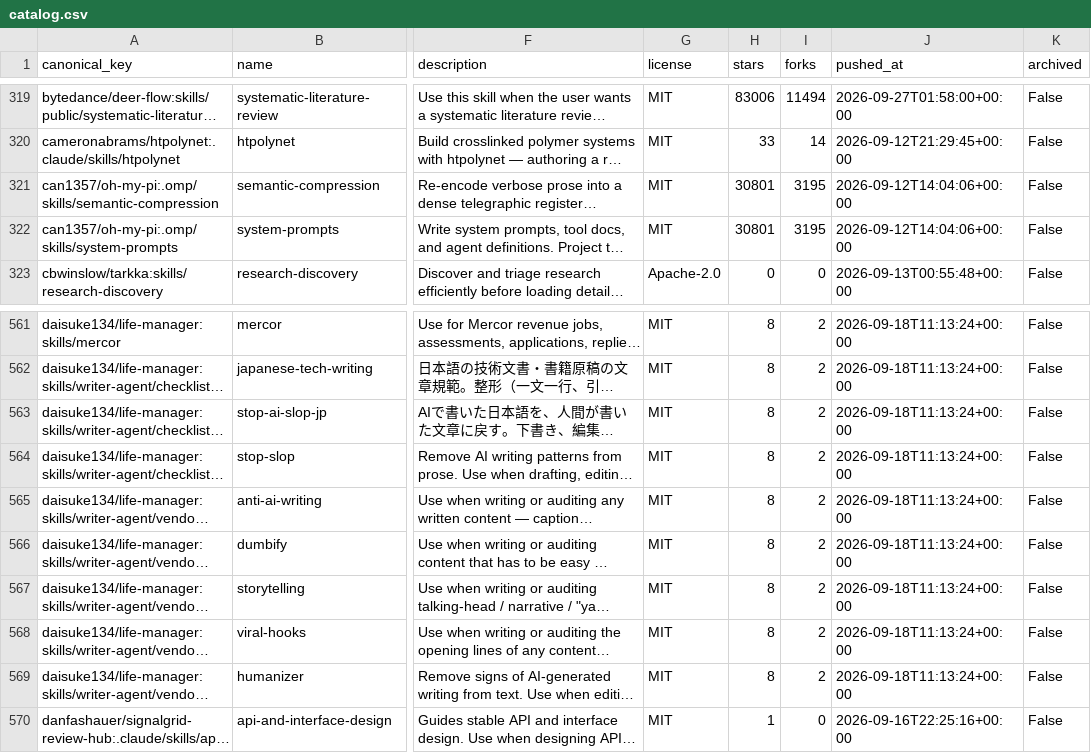
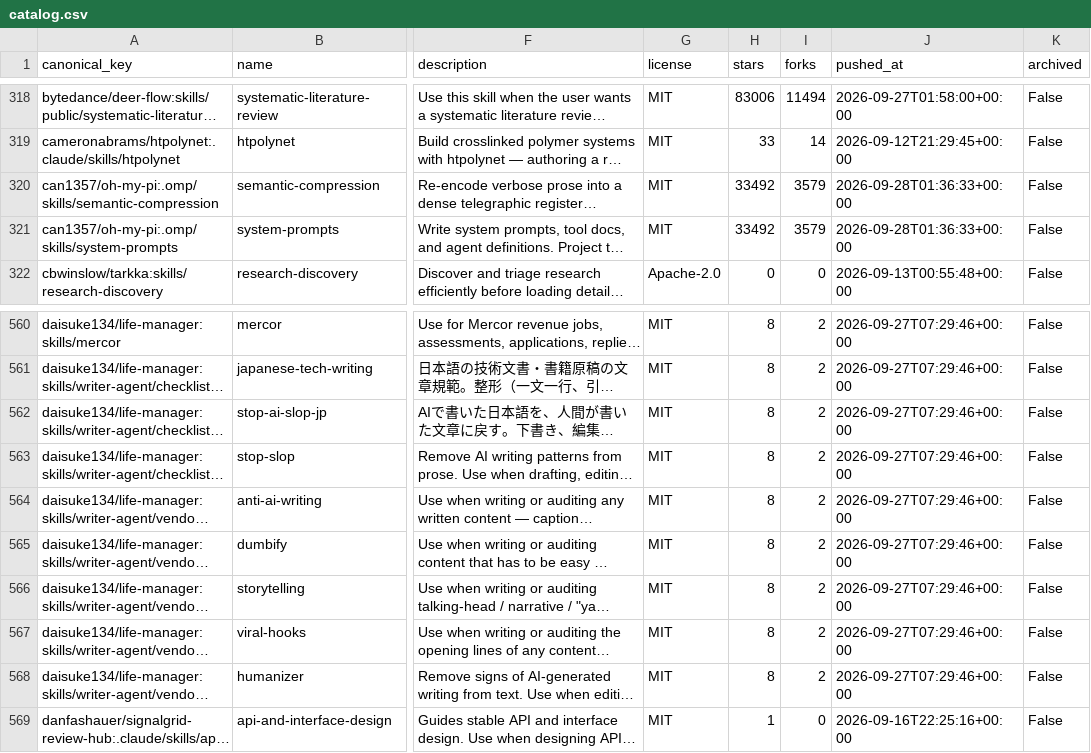
Before and after one commit to imMamdouhaboammar/agent-skill-observatory, a CSV file: data/catalog.csv, drawn as a sheet; only a part is shown, gaps mark what is left out; long unchanged cells end in …; addresses are those after the commit; the diff covers the shown part only; the diff names each change by its address in the sheet, - before the commit and + after, or states it on an @@ line.

```diff
--- a/data/catalog.csv
+++ b/data/catalog.csv
-H320:H321 (stars): 30801
+H320:H321 (stars): 33492
-I320:I321 (forks): 3195
+I320:I321 (forks): 3579
-J320:J321 (pushed_at): 2026-09-12T14:04:06+00:00
+J320:J321 (pushed_at): 2026-09-28T01:36:33+00:00
-J560:J568 (pushed_at): 2026-09-18T11:13:24+00:00
+J560:J568 (pushed_at): 2026-09-27T07:29:46+00:00
```
Also changed, not shown: 1 removed row and 64 edited cells elsewhere in this file, 16 other files.
